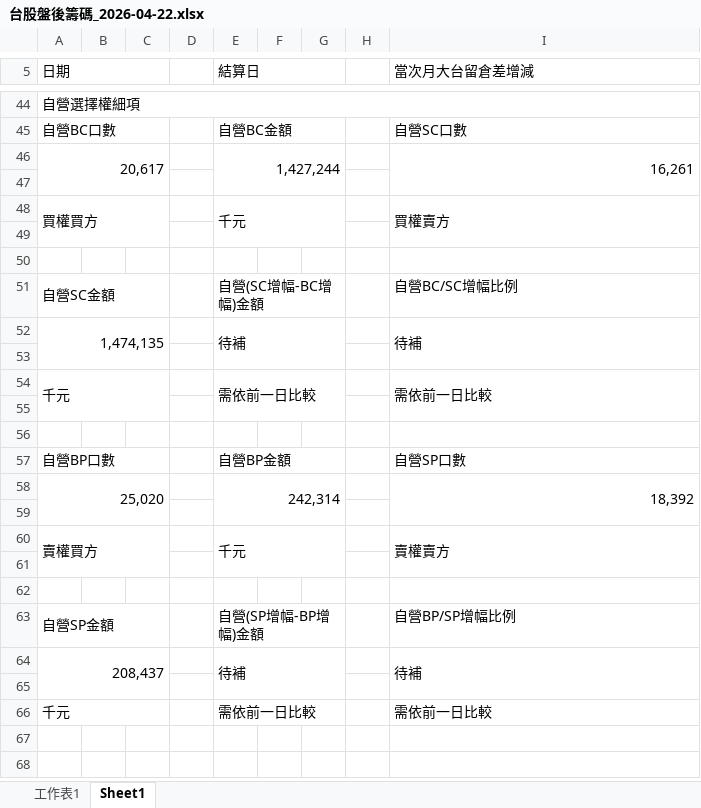
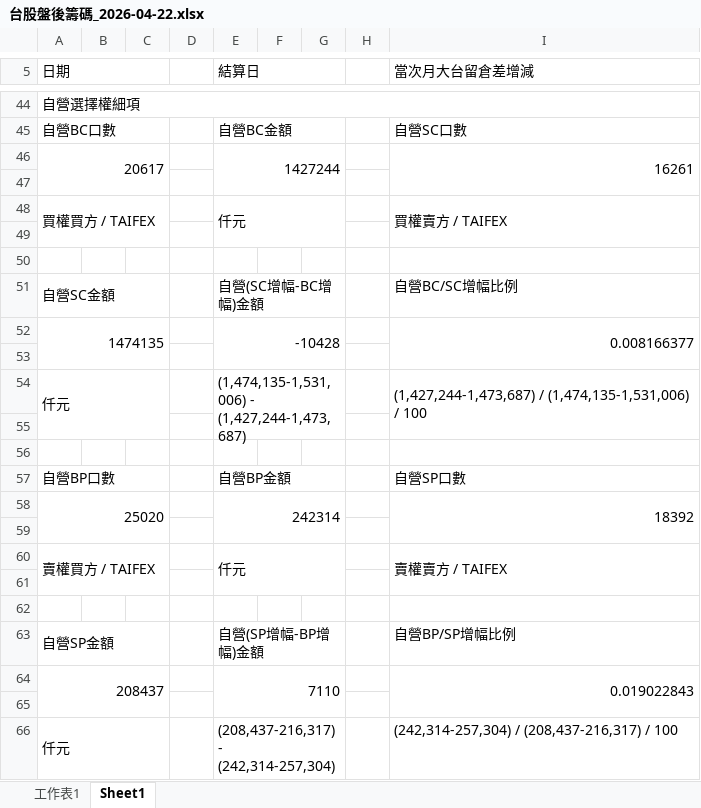
Before and after one commit to wu851127-rgb/chip-report-site, an Excel workbook: outputs/chip-report/台股盤後籌碼_2026-04-22.xlsx, sheet Sheet1, drawn as a sheet; only a part is shown, gaps mark what is left out; values as stored, in another font and other column widths than the file's, no cell formats; removed rows and columns are numbered as before the commit, all else as after; the diff covers the shown part only; the diff names each change by its address in the sheet, - before the commit and + after, or states it on an @@ line.

```diff
--- a/outputs/chip-report/台股盤後籌碼_2026-04-22.xlsx (sheet Sheet1)
+++ b/outputs/chip-report/台股盤後籌碼_2026-04-22.xlsx (sheet Sheet1)
-row 46: 20,617 |  |  |  | 1,427,244 |  |  |  | 16,261
+row 46: 20617 |  |  |  | 1427244 |  |  |  | 16261
-row 48: 買權買方 |  |  |  | 千元 |  |  |  | 買權賣方
+row 48: 買權買方 / TAIFEX |  |  |  | 仟元 |  |  |  | 買權賣方 / TAIFEX
-row 52: 1,474,135 |  |  |  | 待補 |  |  |  | 待補
+row 52: 1474135 |  |  |  | -10428 |  |  |  | 0.008166377
-row 54: 千元 |  |  |  | 需依前一日比較 |  |  |  | 需依前一日比較
+row 54: 仟元 |  |  |  | (1,474,135-1,531,006) - (1,427,244-1,473,687) |  |  |  | (1,427,244-1,473,687) / (1,474,135-1,531,006) / 100
-row 58: 25,020 |  |  |  | 242,314 |  |  |  | 18,392
+row 58: 25020 |  |  |  | 242314 |  |  |  | 18392
-row 60: 賣權買方 |  |  |  | 千元 |  |  |  | 賣權賣方
+row 60: 賣權買方 / TAIFEX |  |  |  | 仟元 |  |  |  | 賣權賣方 / TAIFEX
-row 64: 208,437 |  |  |  | 待補 |  |  |  | 待補
+row 64: 208437 |  |  |  | 7110 |  |  |  | 0.019022843
-row 66: 千元 |  |  |  | 需依前一日比較 |  |  |  | 需依前一日比較
+row 66: 仟元 |  |  |  | (208,437-216,317) - (242,314-257,304) |  |  |  | (242,314-257,304) / (208,437-216,317) / 100
```
Also changed, not shown: 8 added rows, 8 removed rows and 6 edited cells elsewhere in this sheet, sheet 工作表1, cell formats, 2 other files.
